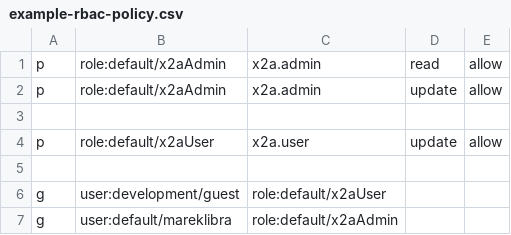
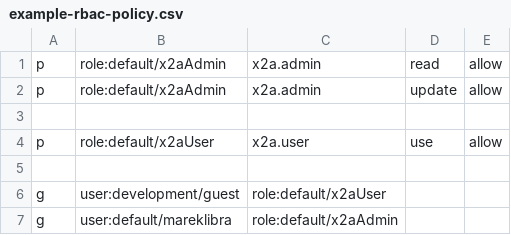
Before and after one commit to redhat-developer/rhdh-plugins, a CSV file: workspaces/x2a/examples/example-rbac-policy.csv, drawn as a sheet.

Commit message:
Set RBAC

```diff
--- a/workspaces/x2a/examples/example-rbac-policy.csv
+++ b/workspaces/x2a/examples/example-rbac-policy.csv
@@ -3,3 +3,3 @@ p, role:default/x2aAdmin, x2a.admin, update, allow
 
-p, role:default/x2aUser, x2a.user, update, allow
+p, role:default/x2aUser, x2a.user, use, allow
 
```
Also changed, not shown: 4 other files.
